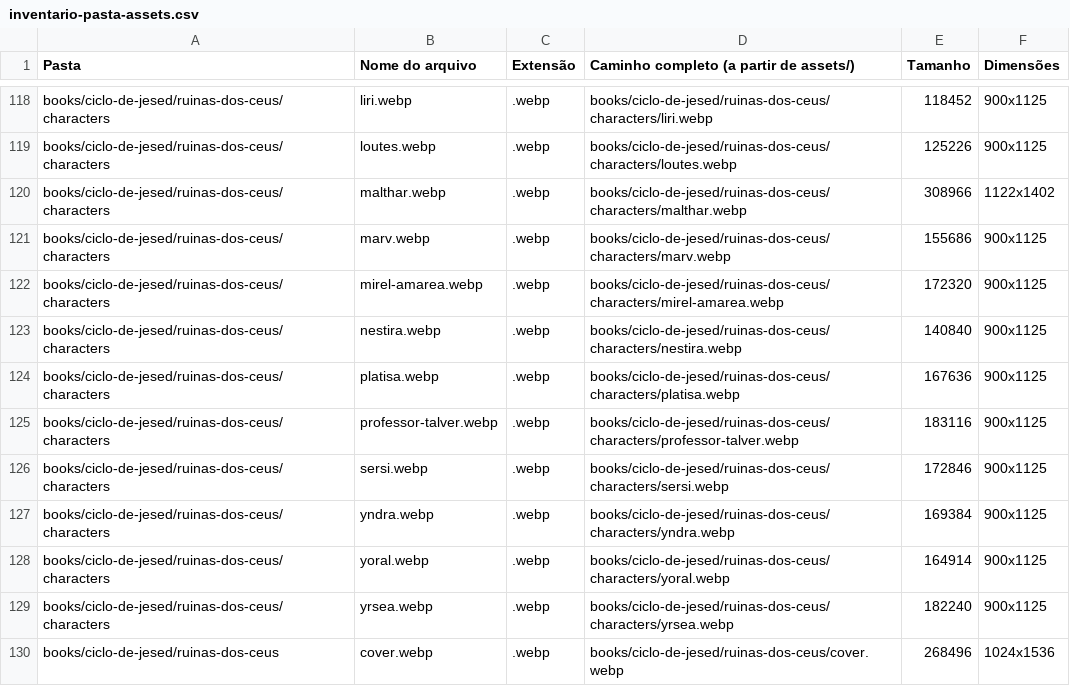
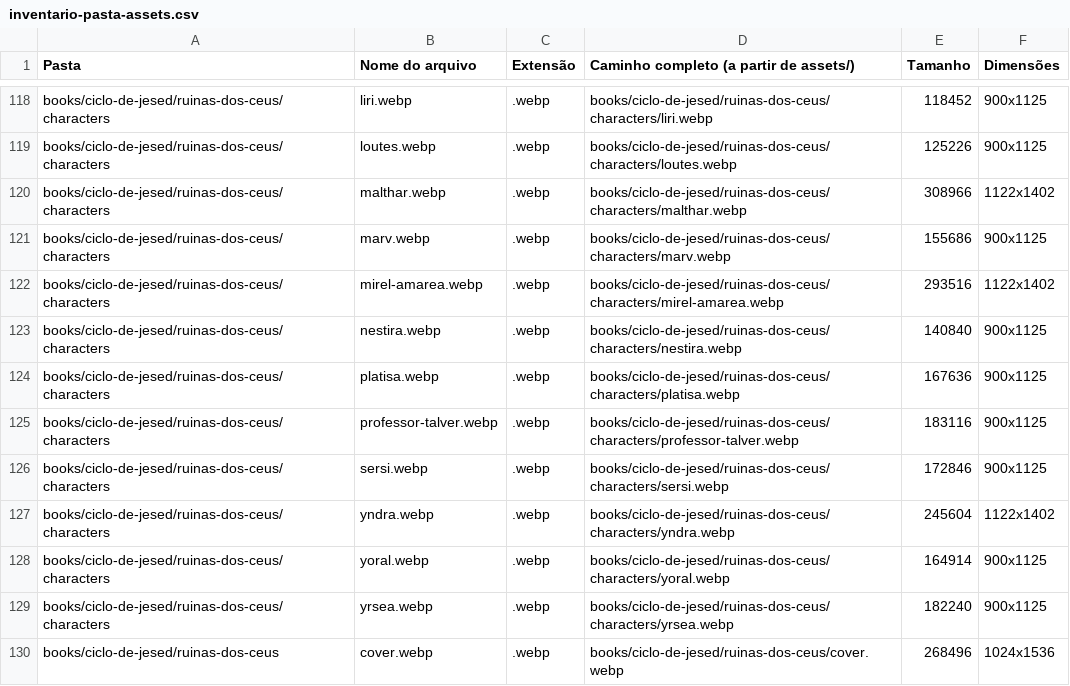
Before and after one commit to guyoshi/dimensoesinfinitassite, a CSV file: data/common/inventario-pasta-assets.csv, drawn as a sheet; only a part is shown, gaps mark what is left out; the diff covers the shown part only.

```diff
--- a/data/common/inventario-pasta-assets.csv
+++ b/data/common/inventario-pasta-assets.csv
@@ -121,3 +121,3 @@ books/ciclo-de-jesed/ruinas-dos-ceus/characters;malthar.webp;.webp;books/ciclo-d
 books/ciclo-de-jesed/ruinas-dos-ceus/characters;marv.webp;.webp;books/ciclo-de-jesed/ruinas-dos-ceus/characters/marv.webp;155686;900x1125
-books/ciclo-de-jesed/ruinas-dos-ceus/characters;mirel-amarea.webp;.webp;books/ciclo-de-jesed/ruinas-dos-ceus/characters/mirel-amarea.webp;172320;900x1125
+books/ciclo-de-jesed/ruinas-dos-ceus/characters;mirel-amarea.webp;.webp;books/ciclo-de-jesed/ruinas-dos-ceus/characters/mirel-amarea.webp;293516;1122x1402
 books/ciclo-de-jesed/ruinas-dos-ceus/characters;nestira.webp;.webp;books/ciclo-de-jesed/ruinas-dos-ceus/characters/nestira.webp;140840;900x1125
@@ -126,3 +126,3 @@ books/ciclo-de-jesed/ruinas-dos-ceus/characters;professor-talver.webp;.webp;book
 books/ciclo-de-jesed/ruinas-dos-ceus/characters;sersi.webp;.webp;books/ciclo-de-jesed/ruinas-dos-ceus/characters/sersi.webp;172846;900x1125
-books/ciclo-de-jesed/ruinas-dos-ceus/characters;yndra.webp;.webp;books/ciclo-de-jesed/ruinas-dos-ceus/characters/yndra.webp;169384;900x1125
+books/ciclo-de-jesed/ruinas-dos-ceus/characters;yndra.webp;.webp;books/ciclo-de-jesed/ruinas-dos-ceus/characters/yndra.webp;245604;1122x1402
 books/ciclo-de-jesed/ruinas-dos-ceus/characters;yoral.webp;.webp;books/ciclo-de-jesed/ruinas-dos-ceus/characters/yoral.webp;164914;900x1125
```
Also changed, not shown: 12 edited cells elsewhere in this file, 17 other files.
